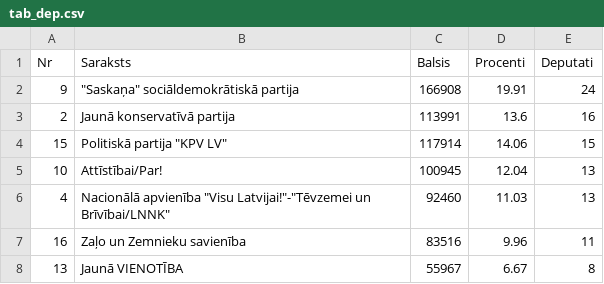
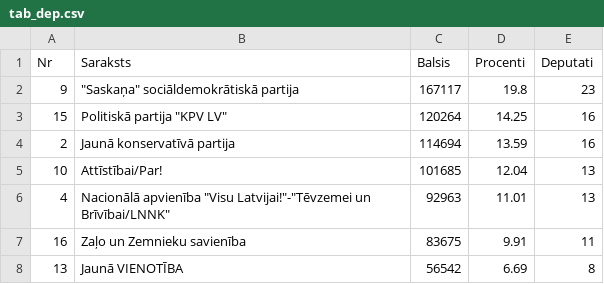
Before and after one commit to djhurio/sv2018, a CSV file: results/tab_dep.csv, drawn as a sheet.

```diff
--- a/results/tab_dep.csv
+++ b/results/tab_dep.csv
@@ -1,8 +1,8 @@
 Nr,Saraksts,Balsis,Procenti,Deputati
-9,"""Saskaņa"" sociāldemokrātiskā partija",166908,19.91,24
-2,Jaunā konservatīvā partija,113991,13.6,16
-15,"Politiskā partija ""KPV LV""",117914,14.06,15
-10,Attīstībai/Par!,100945,12.04,13
-4,"Nacionālā apvienība ""Visu Latvijai!""-""Tēvzemei un Brīvībai/LNNK""",92460,11.03,13
-16,Zaļo un Zemnieku savienība,83516,9.96,11
-13,Jaunā VIENOTĪBA,55967,6.67,8
+9,"""Saskaņa"" sociāldemokrātiskā partija",167117,19.8,23
+15,"Politiskā partija ""KPV LV""",120264,14.25,16
+2,Jaunā konservatīvā partija,114694,13.59,16
+10,Attīstībai/Par!,101685,12.04,13
+4,"Nacionālā apvienība ""Visu Latvijai!""-""Tēvzemei un Brīvībai/LNNK""",92963,11.01,13
+16,Zaļo un Zemnieku savienība,83675,9.91,11
+13,Jaunā VIENOTĪBA,56542,6.69,8
```
Also changed, not shown: data/dat_rez_part.csv, data/dat_rez_part_apg.csv, 2 other files.
